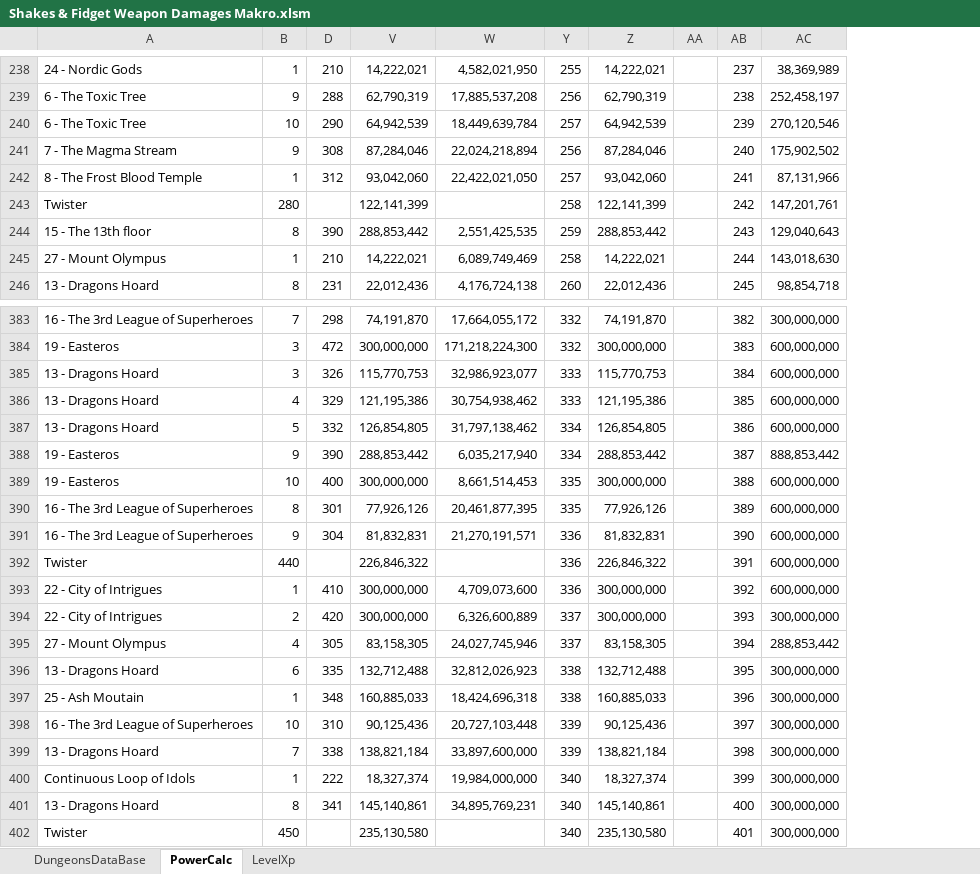
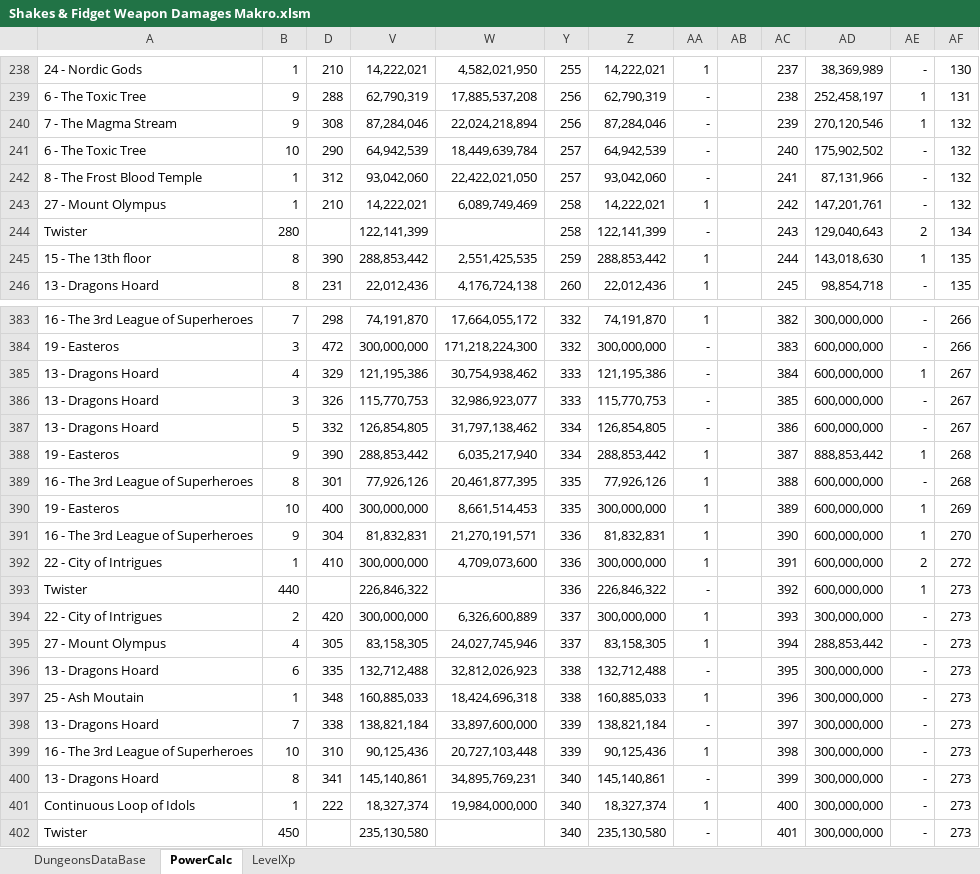
Before and after one commit to Timhot3p/Timhot3p.github.io, an Excel workbook: Shakes & Fidget Weapon Damages Makro.xlsm, sheet PowerCalc, drawn as a sheet; only a part is shown, gaps mark what is left out; values as stored, in another font and other column widths than the file's, no borders; removed rows and columns are numbered as before the commit, all else as after; the diff covers the shown part only; the diff names each change by its address in the sheet, - before the commit and + after, or states it on an @@ line.

```diff
--- a/Shakes & Fidget Weapon Damages Makro.xlsm (sheet PowerCalc)
+++ b/Shakes & Fidget Weapon Damages Makro.xlsm (sheet PowerCalc)
+column AA, rows 238-240: 1 | - | -; row 242: -; rows 244-246: - | 1 | 1; rows 383-385: 1 | - | -; rows 387-389: - | 1 | 1; rows 391-392: 1 | 1; rows 394-398: 1 | 1 | - | 1 | -; row 400: -; row 402: -
+column AE, rows 238-240: - | 1 | 1; row 242: -; rows 244-246: 2 | 1 | -; rows 383-385: - | - | 1; rows 387-389: - | 1 | -; rows 391-392: 1 | 2; rows 394-398: all -; row 400: -; row 402: -
+column AF, rows 238-240: 130 | 131 | 132; row 242: 132; rows 244-246: 134 | 135 | 135; rows 383-385: 266 | 266 | 267; rows 387-389: 267 | 268 | 268; rows 391-392: 270 | 272; rows 394-398: all 273; row 400: 273; row 402: 273
-row 240: 6 - The Toxic Tree | 10 | 290 | 64,942,539 | 18,449,639,784 | 257 | 64,942,539 |  | 239 | 270,120,546
-AC240: 240
+AC240: 239
-AD240: 175,902,502
+AD240: 270,120,546
+row 241: 6 - The Toxic Tree | 10 | 290 | 64,942,539 | 18,449,639,784 | 257 | 64,942,539 | - |  | 240 | 175,902,502 | - | 132
+row 243: 27 - Mount Olympus | 1 | 210 | 14,222,021 | 6,089,749,469 | 258 | 14,222,021 | 1 |  | 242 | 147,201,761 | - | 132
-AC244: 242
+AC244: 243
-AD244: 147,201,761
+AD244: 129,040,643
-AC245: 243
+AC245: 244
-AD245: 129,040,643
+AD245: 143,018,630
-row 245: 27 - Mount Olympus | 1 | 210 | 14,222,021 | 6,089,749,469 | 258 | 14,222,021 |  | 244 | 143,018,630
-row 385: 13 - Dragons Hoard | 3 | 326 | 115,770,753 | 32,986,923,077 | 333 | 115,770,753 |  | 384 | 600,000,000
-AC385: 385
+AC385: 384
+row 386: 13 - Dragons Hoard | 3 | 326 | 115,770,753 | 32,986,923,077 | 333 | 115,770,753 | - |  | 385 | 600,000,000 | - | 267
-row 389: 19 - Easteros | 10 | 400 | 300,000,000 | 8,661,514,453 | 335 | 300,000,000 |  | 388 | 600,000,000
-AC389: 389
+AC389: 388
+row 390: 19 - Easteros | 10 | 400 | 300,000,000 | 8,661,514,453 | 335 | 300,000,000 | 1 |  | 389 | 600,000,000 | 1 | 269
-row 392: Twister | 440 |  | 226,846,322 |  | 336 | 226,846,322 |  | 391 | 600,000,000
-AC392: 392
+AC392: 391
+row 393: Twister | 440 |  | 226,846,322 |  | 336 | 226,846,322 | - |  | 392 | 600,000,000 | 1 | 273
-row 398: 16 - The 3rd League of Superheroes | 10 | 310 | 90,125,436 | 20,727,103,448 | 339 | 90,125,436 |  | 397 | 300,000,000
-AC398: 398
+AC398: 397
-row 400: Continuous Loop of Idols | 1 | 222 | 18,327,374 | 19,984,000,000 | 340 | 18,327,374 |  | 399 | 300,000,000
+row 399: 16 - The 3rd League of Superheroes | 10 | 310 | 90,125,436 | 20,727,103,448 | 339 | 90,125,436 | 1 |  | 398 | 300,000,000 | - | 273
-AC400: 400
+AC400: 399
+row 401: Continuous Loop of Idols | 1 | 222 | 18,327,374 | 19,984,000,000 | 340 | 18,327,374 | 1 |  | 400 | 300,000,000 | - | 273
```
Also changed, not shown: 34 added rows, 33 removed rows and 115 edited cells elsewhere in this sheet, formulas that keep their value, 4 other files.
